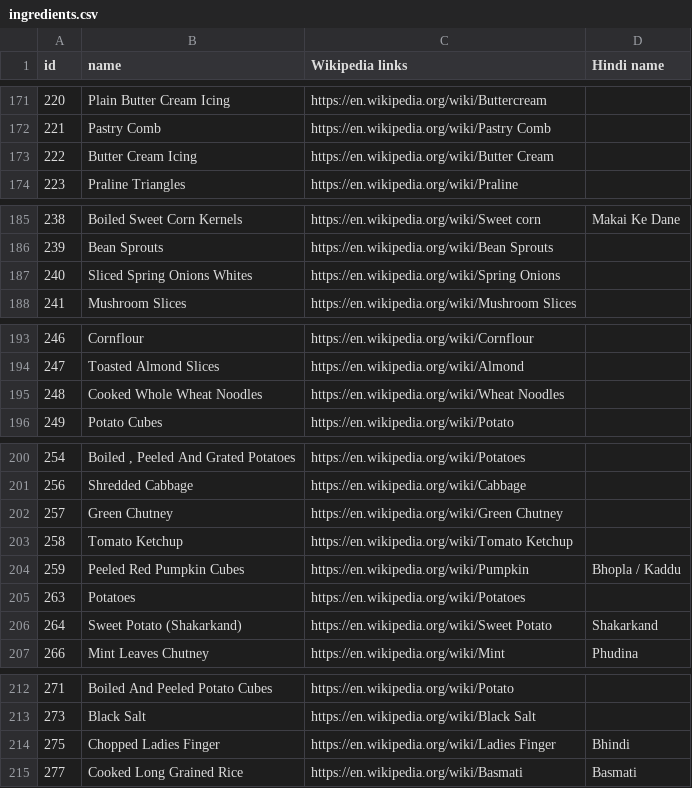
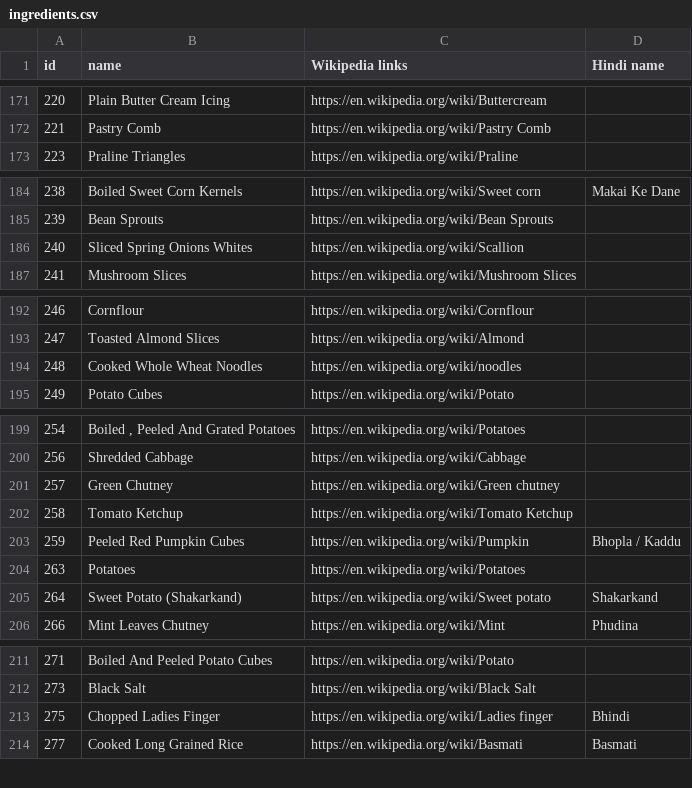
Before and after one commit to SamhitaWiki/food-science, a CSV file: tarla-dalal-com/ingredients.csv, drawn as a sheet; only a part is shown, gaps mark what is left out.

Commit message:
Update ingredients.csv

```diff
--- a/tarla-dalal-com/ingredients.csv
+++ b/tarla-dalal-com/ingredients.csv
@@ -172,3 +172,2 @@ id,name,Wikipedia links,Hindi name
 221,Pastry Comb,https://en.wikipedia.org/wiki/Pastry Comb,
-222,Butter Cream Icing,https://en.wikipedia.org/wiki/Butter Cream ,
 223,Praline Triangles,https://en.wikipedia.org/wiki/Praline,
@@ -186,3 +185,3 @@ id,name,Wikipedia links,Hindi name
 239,Bean Sprouts,https://en.wikipedia.org/wiki/Bean Sprouts,
-240,Sliced Spring Onions Whites,https://en.wikipedia.org/wiki/Spring Onions,
+240,Sliced Spring Onions Whites,https://en.wikipedia.org/wiki/Scallion,
 241,Mushroom Slices,https://en.wikipedia.org/wiki/Mushroom Slices,
@@ -194,3 +193,3 @@ id,name,Wikipedia links,Hindi name
 247,Toasted Almond Slices,https://en.wikipedia.org/wiki/Almond ,
-248,Cooked Whole Wheat Noodles,https://en.wikipedia.org/wiki/Wheat Noodles,
+248,Cooked Whole Wheat Noodles,https://en.wikipedia.org/wiki/noodles,
 249,Potato Cubes,https://en.wikipedia.org/wiki/Potato ,
@@ -201,3 +200,3 @@ id,name,Wikipedia links,Hindi name
 256,Shredded Cabbage,https://en.wikipedia.org/wiki/Cabbage,
-257,Green Chutney,https://en.wikipedia.org/wiki/Green Chutney,
+257,Green Chutney,https://en.wikipedia.org/wiki/Green chutney,
 258,Tomato Ketchup,https://en.wikipedia.org/wiki/Tomato Ketchup,
@@ -205,3 +204,3 @@ id,name,Wikipedia links,Hindi name
 263,Potatoes,https://en.wikipedia.org/wiki/Potatoes,
-264,Sweet Potato (Shakarkand),https://en.wikipedia.org/wiki/Sweet Potato ,Shakarkand
+264,Sweet Potato (Shakarkand),https://en.wikipedia.org/wiki/Sweet potato ,Shakarkand
 266,Mint Leaves Chutney,https://en.wikipedia.org/wiki/Mint ,Phudina
@@ -213,3 +212,3 @@ id,name,Wikipedia links,Hindi name
 273,Black Salt,https://en.wikipedia.org/wiki/Black Salt,
-275,Chopped Ladies Finger,https://en.wikipedia.org/wiki/Ladies Finger ,Bhindi
+275,Chopped Ladies Finger,https://en.wikipedia.org/wiki/Ladies finger ,Bhindi
 277,Cooked Long Grained Rice ,https://en.wikipedia.org/wiki/Basmati,Basmati
```
